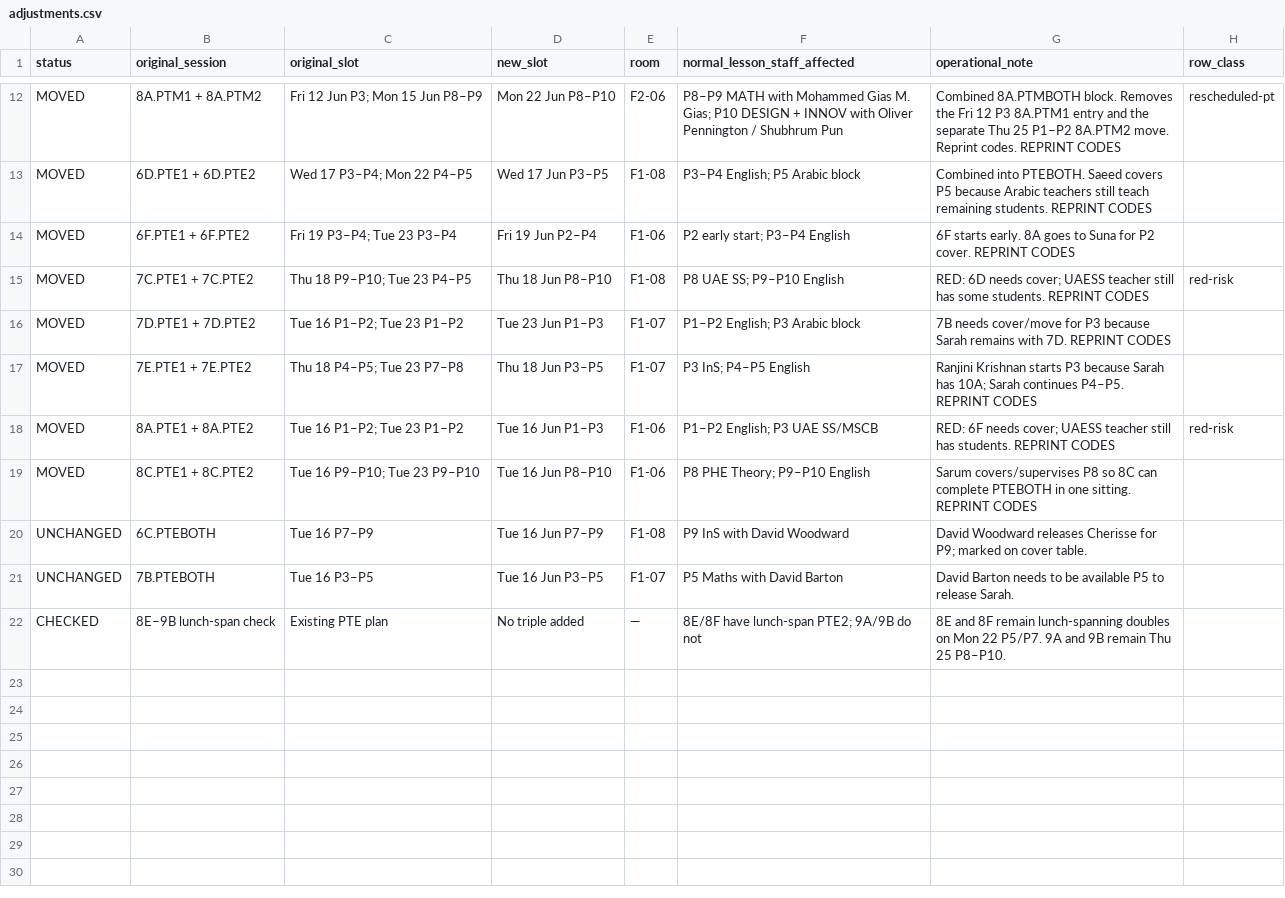
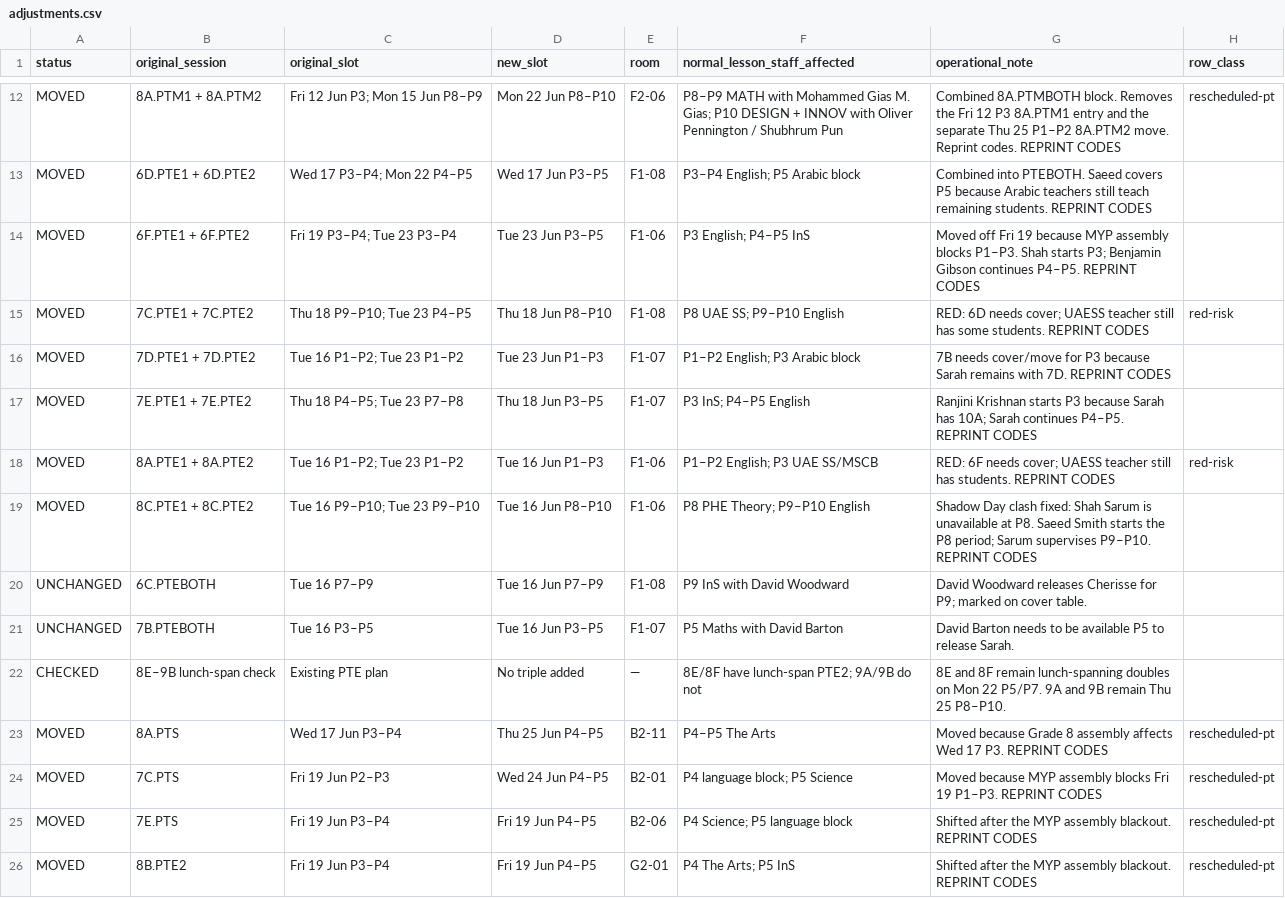
Before and after one commit to NotYourLeader/pt-viewer-data-driven, a CSV file: data/adjustments.csv, drawn as a sheet; only a part is shown, gaps mark what is left out.

```diff
--- a/data/adjustments.csv
+++ b/data/adjustments.csv
@@ -13,3 +13,3 @@ MOVED,8A.PTM1 + 8A.PTM2,Fri 12 Jun P3; Mon 15 Jun P8–P9,Mon 22 Jun P8–P10,F2
 MOVED,6D.PTE1 + 6D.PTE2,Wed 17 P3–P4; Mon 22 P4–P5,Wed 17 Jun P3–P5,F1-08,P3–P4 English; P5 Arabic block,Combined into PTEBOTH. Saeed covers P5 because Arabic teachers still teach remaining students. REPRINT CODES,
-MOVED,6F.PTE1 + 6F.PTE2,Fri 19 P3–P4; Tue 23 P3–P4,Fri 19 Jun P2–P4,F1-06,P2 early start; P3–P4 English,6F starts early. 8A goes to Suna for P2 cover. REPRINT CODES,
+MOVED,6F.PTE1 + 6F.PTE2,Fri 19 P3–P4; Tue 23 P3–P4,Tue 23 Jun P3–P5,F1-06,P3 English; P4–P5 InS,Moved off Fri 19 because MYP assembly blocks P1–P3. Shah starts P3; Benjamin Gibson continues P4–P5. REPRINT CODES,
 MOVED,7C.PTE1 + 7C.PTE2,Thu 18 P9–P10; Tue 23 P4–P5,Thu 18 Jun P8–P10,F1-08,P8 UAE SS; P9–P10 English,RED: 6D needs cover; UAESS teacher still has some students. REPRINT CODES,red-risk
@@ -18,3 +18,3 @@ MOVED,7E.PTE1 + 7E.PTE2,Thu 18 P4–P5; Tue 23 P7–P8,Thu 18 Jun P3–P5,F1-07,
 MOVED,8A.PTE1 + 8A.PTE2,Tue 16 P1–P2; Tue 23 P1–P2,Tue 16 Jun P1–P3,F1-06,P1–P2 English; P3 UAE SS/MSCB,RED: 6F needs cover; UAESS teacher still has students. REPRINT CODES,red-risk
-MOVED,8C.PTE1 + 8C.PTE2,Tue 16 P9–P10; Tue 23 P9–P10,Tue 16 Jun P8–P10,F1-06,P8 PHE Theory; P9–P10 English,Sarum covers/supervises P8 so 8C can complete PTEBOTH in one sitting. REPRINT CODES,
+MOVED,8C.PTE1 + 8C.PTE2,Tue 16 P9–P10; Tue 23 P9–P10,Tue 16 Jun P8–P10,F1-06,P8 PHE Theory; P9–P10 English,Shadow Day clash fixed: Shah Sarum is unavailable at P8. Saeed Smith starts the P8 period; Sarum supervises P9–P10. REPRINT CODES,
 UNCHANGED,6C.PTEBOTH,Tue 16 P7–P9,Tue 16 Jun P7–P9,F1-08,P9 InS with David Woodward,David Woodward releases Cherisse for P9; marked on cover table.,
@@ -22 +22,5 @@ UNCHANGED,7B.PTEBOTH,Tue 16 P3–P5,Tue 16 Jun P3–P5,F1-07,P5 Maths with David
 CHECKED,8E–9B lunch-span check,Existing PTE plan,No triple added,—,8E/8F have lunch-span PTE2; 9A/9B do not,8E and 8F remain lunch-spanning doubles on Mon 22 P5/P7. 9A and 9B remain Thu 25 P8–P10.,
+MOVED,8A.PTS,Wed 17 Jun P3–P4,Thu 25 Jun P4–P5,B2-11,P4–P5 The Arts,Moved because Grade 8 assembly affects Wed 17 P3. REPRINT CODES,rescheduled-pt
+MOVED,7C.PTS,Fri 19 Jun P2–P3,Wed 24 Jun P4–P5,B2-01,P4 language block; P5 Science,Moved because MYP assembly blocks Fri 19 P1–P3. REPRINT CODES,rescheduled-pt
+MOVED,7E.PTS,Fri 19 Jun P3–P4,Fri 19 Jun P4–P5,B2-06,P4 Science; P5 language block,Shifted after the MYP assembly blackout. REPRINT CODES,rescheduled-pt
+MOVED,8B.PTE2,Fri 19 Jun P3–P4,Fri 19 Jun P4–P5,G2-01,P4 The Arts; P5 InS,Shifted after the MYP assembly blackout. REPRINT CODES,rescheduled-pt
```
Also changed, not shown: data/concurrent.csv, data/cover.csv, 3 other files.
